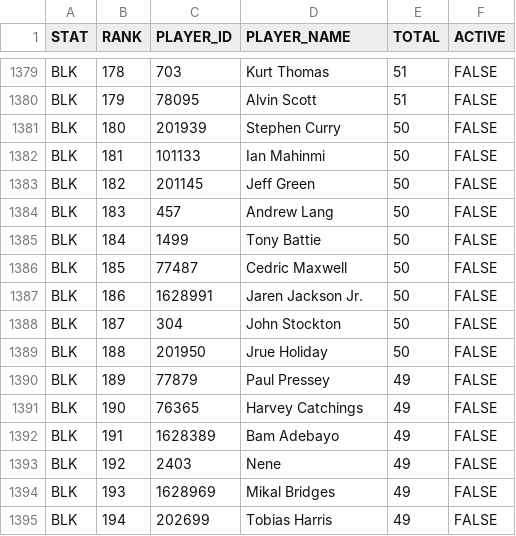
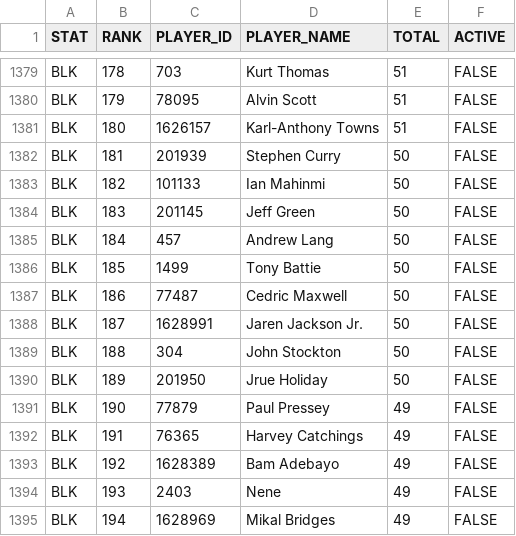
Before and after one commit to aderoa/DailyRecap, a CSV file: snapshot_live.csv, drawn as a sheet; only a part is shown, gaps mark what is left out; the diff covers the shown part only.

```diff
--- a/snapshot_live.csv
+++ b/snapshot_live.csv
@@ -1380,16 +1380,16 @@ BLK,178,703,Kurt Thomas,51,FALSE
 BLK,179,78095,Alvin Scott,51,FALSE
-BLK,180,201939,Stephen Curry,50,FALSE
-BLK,181,101133,Ian Mahinmi,50,FALSE
-BLK,182,201145,Jeff Green,50,FALSE
-BLK,183,457,Andrew Lang,50,FALSE
-BLK,184,1499,Tony Battie,50,FALSE
-BLK,185,77487,Cedric Maxwell,50,FALSE
-BLK,186,1628991,Jaren Jackson Jr.,50,FALSE
-BLK,187,304,John Stockton,50,FALSE
-BLK,188,201950,Jrue Holiday,50,FALSE
-BLK,189,77879,Paul Pressey,49,FALSE
-BLK,190,76365,Harvey Catchings,49,FALSE
-BLK,191,1628389,Bam Adebayo,49,FALSE
-BLK,192,2403,Nene,49,FALSE
-BLK,193,1628969,Mikal Bridges,49,FALSE
-BLK,194,202699,Tobias Harris,49,FALSE
+BLK,180,1626157,Karl-Anthony Towns,51,FALSE
+BLK,181,201939,Stephen Curry,50,FALSE
+BLK,182,101133,Ian Mahinmi,50,FALSE
+BLK,183,201145,Jeff Green,50,FALSE
+BLK,184,457,Andrew Lang,50,FALSE
+BLK,185,1499,Tony Battie,50,FALSE
+BLK,186,77487,Cedric Maxwell,50,FALSE
+BLK,187,1628991,Jaren Jackson Jr.,50,FALSE
+BLK,188,304,John Stockton,50,FALSE
+BLK,189,201950,Jrue Holiday,50,FALSE
+BLK,190,77879,Paul Pressey,49,FALSE
+BLK,191,76365,Harvey Catchings,49,FALSE
+BLK,192,1628389,Bam Adebayo,49,FALSE
+BLK,193,2403,Nene,49,FALSE
+BLK,194,1628969,Mikal Bridges,49,FALSE
```
Also changed, not shown: 164 edited cells elsewhere in this file, milestones_today.csv, 2 other files.
